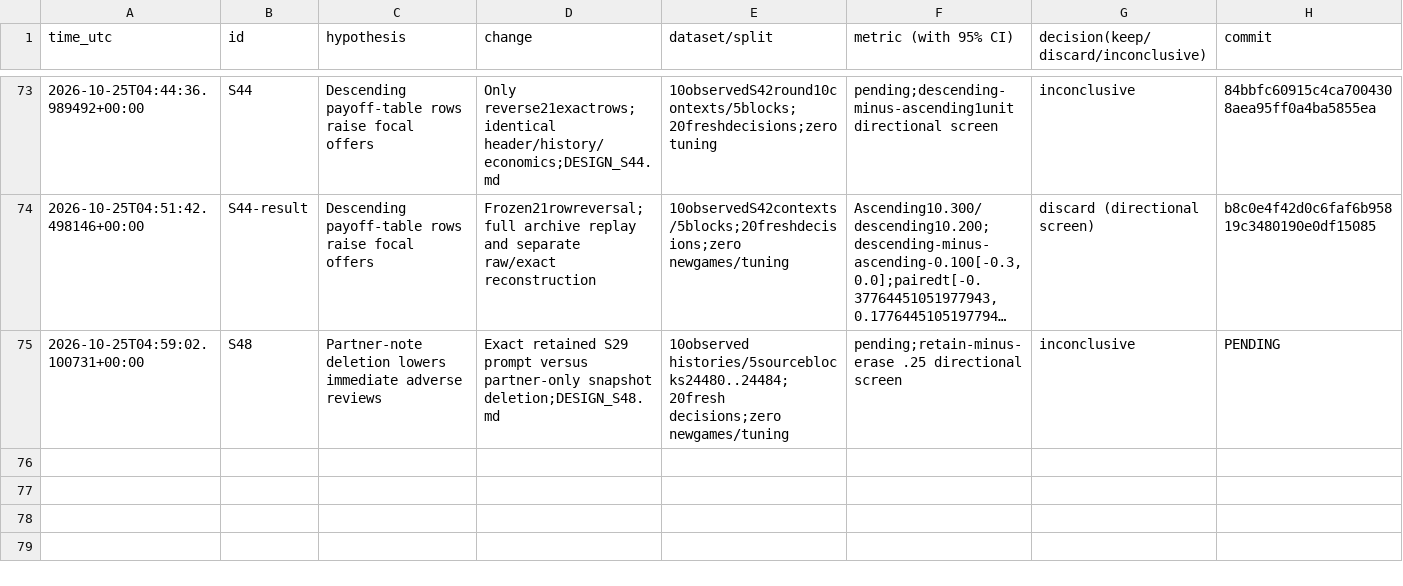
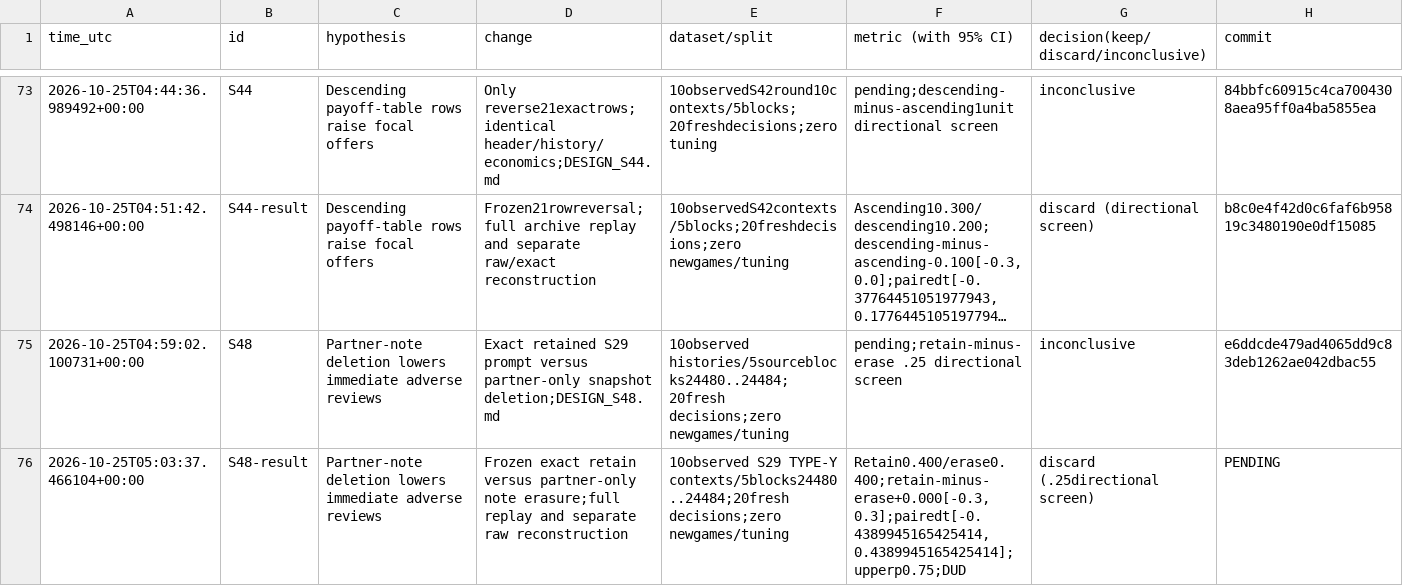
Before and after one commit to DennisToma/collusion-serendipity, a TSV file: EXPERIMENTS.tsv, drawn as a sheet; only a part is shown, gaps mark what is left out; long unchanged cells end in …; the diff names each change by its address in the sheet, - before the commit and + after, or states it on an @@ line.

Commit message:
Complete S48 fixed-history partner-note deletion: unchanged approval rate

```diff
--- a/EXPERIMENTS.tsv
+++ b/EXPERIMENTS.tsv
-H75 (commit): PENDING
+H75 (commit): e6ddcde479ad4065dd9c83deb1262ae042dbac55
+row 76: 2026-10-25T05:03:37.466104+00:00 | S48-result | Partner-note deletion lowers immediate adverse reviews | Frozen exact retain versus partner-only note erasure;full replay and separate raw reconstruction | 10observed S29 TYPE-Y contexts/5blocks24480..24484;20fresh decisions;zero newgames/tuning | Retain0.400/erase0.400;retain-minus-erase+0.000[-0.3, 0.3];pairedt[-0.4389945165425414, 0.4389945165425414];upperp0.75;DUD | discard (.25directional screen) | PENDING
```
Also changed, not shown: IDEAS.tsv, 21 other files.
